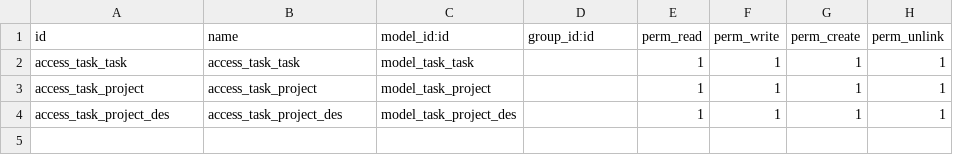
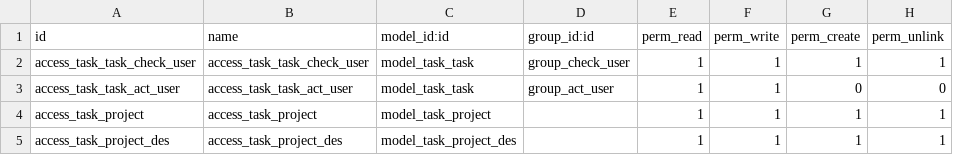
Before and after one commit to liaoxiaoman/odoo11, a CSV file: addons/a_project/security/ir.model.access.csv, drawn as a sheet.

```diff
--- a/addons/a_project/security/ir.model.access.csv
+++ b/addons/a_project/security/ir.model.access.csv
@@ -1,3 +1,4 @@
 id,name,model_id:id,group_id:id,perm_read,perm_write,perm_create,perm_unlink
-access_task_task,access_task_task,model_task_task,,1,1,1,1
+access_task_task_check_user,access_task_task_check_user,model_task_task,group_check_user,1,1,1,1
+access_task_task_act_user,access_task_task_act_user,model_task_task,group_act_user,1,1,0,0
 access_task_project,access_task_project,model_task_project,,1,1,1,1
```
Also changed, not shown: 5 other files.
